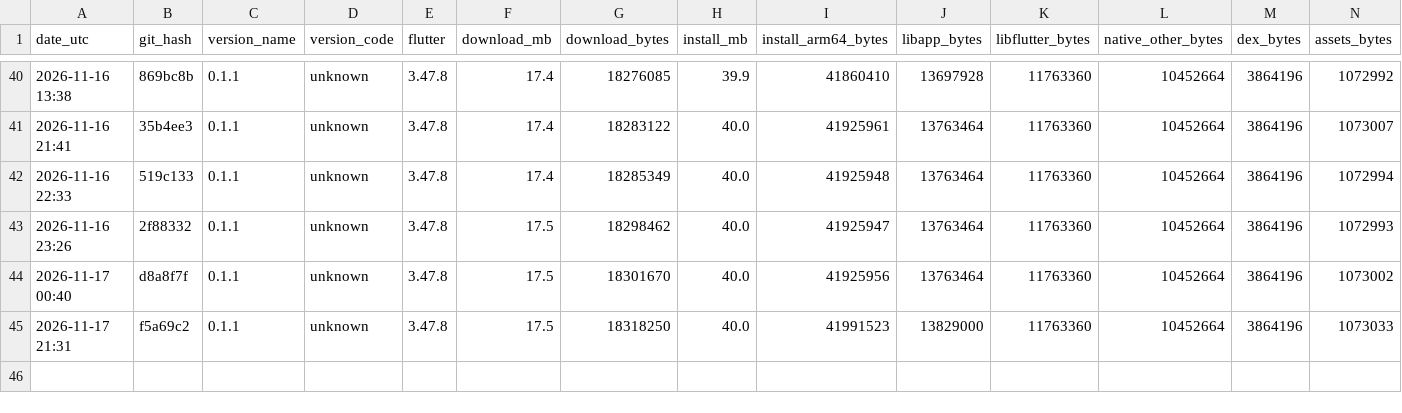
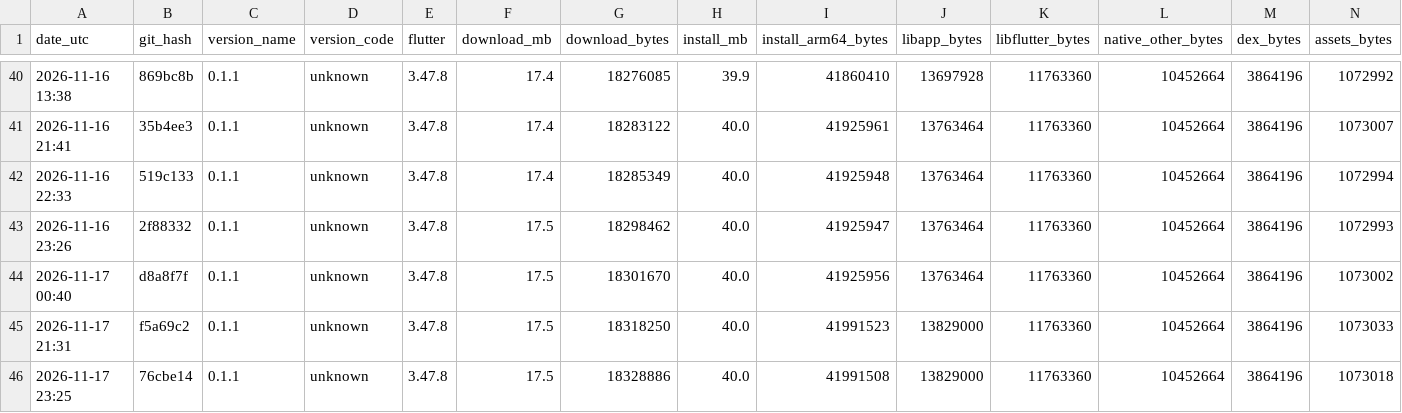
Before and after one commit to guettli/sharedinbox, a TSV file: android-app-size.tsv, drawn as a sheet; only a part is shown, gaps mark what is left out; rows hold the shown columns only; the diff names each change by its address in the sheet, - before the commit and + after, or states it on an @@ line.

```diff
--- a/android-app-size.tsv
+++ b/android-app-size.tsv
+row 46: 2026-11-17 23:25 | 76cbe14 | 0.1.1 | unknown | 3.47.8 | 17.5 | 18328886 | 40.0 | 41991508 | 13829000 | 11763360 | 10452664 | 3864196 | 1073018
```
